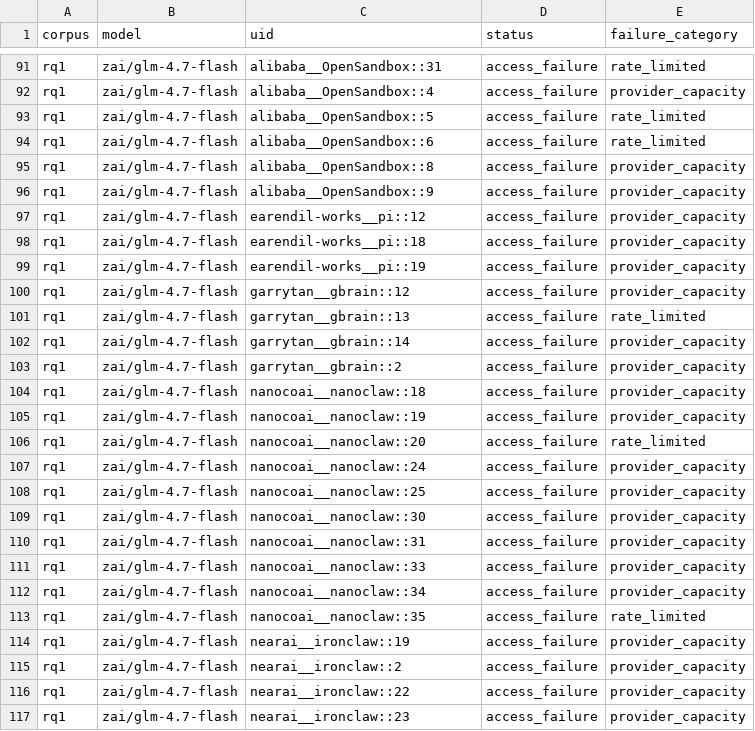
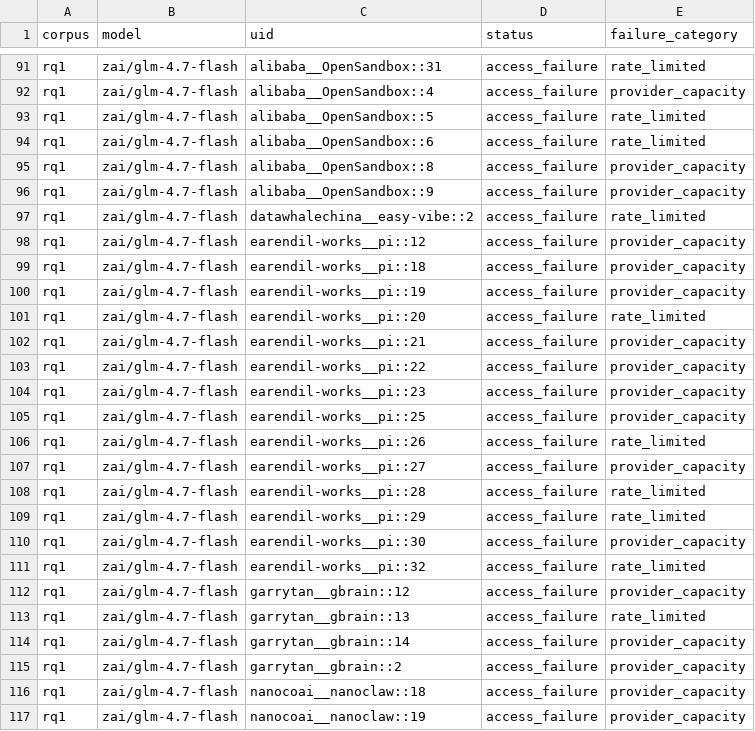
Before and after one commit to eunomia-bpf/ActPlane, a CSV file: docs/empirical-study/translation-models/failures.csv, drawn as a sheet; only a part is shown, gaps mark what is left out; the shorter side is filled out with more unchanged rows.

```diff
--- a/docs/empirical-study/translation-models/failures.csv
+++ b/docs/empirical-study/translation-models/failures.csv
@@ -96,2 +96,3 @@ rq1,zai/glm-4.7-flash,alibaba__OpenSandbox::8,access_failure,provider_capacity
 rq1,zai/glm-4.7-flash,alibaba__OpenSandbox::9,access_failure,provider_capacity
+rq1,zai/glm-4.7-flash,datawhalechina__easy-vibe::2,access_failure,rate_limited
 rq1,zai/glm-4.7-flash,earendil-works__pi::12,access_failure,provider_capacity
@@ -99,2 +100,13 @@ rq1,zai/glm-4.7-flash,earendil-works__pi::18,access_failure,provider_capacity
 rq1,zai/glm-4.7-flash,earendil-works__pi::19,access_failure,provider_capacity
+rq1,zai/glm-4.7-flash,earendil-works__pi::20,access_failure,rate_limited
+rq1,zai/glm-4.7-flash,earendil-works__pi::21,access_failure,provider_capacity
+rq1,zai/glm-4.7-flash,earendil-works__pi::22,access_failure,provider_capacity
+rq1,zai/glm-4.7-flash,earendil-works__pi::23,access_failure,provider_capacity
+rq1,zai/glm-4.7-flash,earendil-works__pi::25,access_failure,provider_capacity
+rq1,zai/glm-4.7-flash,earendil-works__pi::26,access_failure,rate_limited
+rq1,zai/glm-4.7-flash,earendil-works__pi::27,access_failure,provider_capacity
+rq1,zai/glm-4.7-flash,earendil-works__pi::28,access_failure,rate_limited
+rq1,zai/glm-4.7-flash,earendil-works__pi::29,access_failure,rate_limited
+rq1,zai/glm-4.7-flash,earendil-works__pi::30,access_failure,provider_capacity
+rq1,zai/glm-4.7-flash,earendil-works__pi::32,access_failure,rate_limited
 rq1,zai/glm-4.7-flash,garrytan__gbrain::12,access_failure,provider_capacity
```
Also changed, not shown: docs/empirical-study/translation-models/translations-rq1-qwen3.8-27b-nvfp4.csv, docs/empirical-study/translation-models/translations-rq1-zai__glm-4.5-air.csv, 10 other files.
